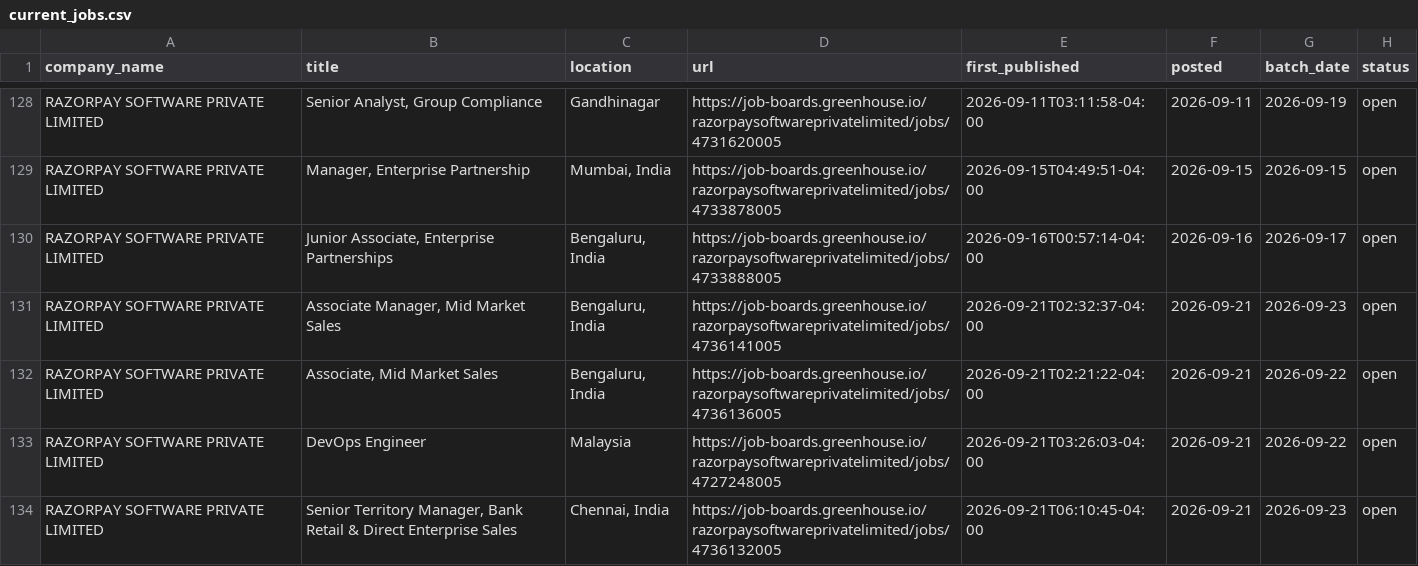
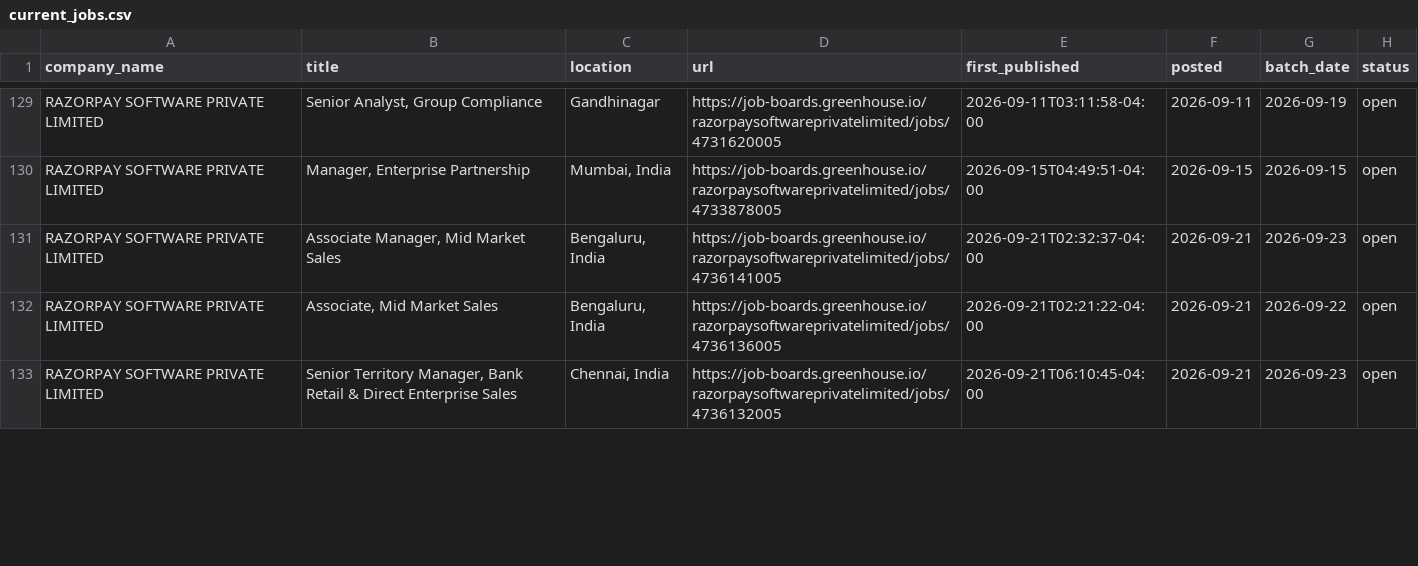
Before and after one commit to itsabhinavism/job-vault-datavault, a CSV file: export/current_jobs.csv, drawn as a sheet; only a part is shown, gaps mark what is left out; removed rows and columns are numbered as before the commit, all else as after; the diff covers the shown part only; the diff names each change by its address in the sheet, - before the commit and + after, or states it on an @@ line.

```diff
--- a/export/current_jobs.csv
+++ b/export/current_jobs.csv
-row 130: RAZORPAY SOFTWARE PRIVATE LIMITED | Junior Associate, Enterprise Partnerships | Bengaluru, India | https://job-boards.greenhouse.io/razorpaysoftwareprivatelimited/jobs/4733888005 | 2026-09-16T00:57:14-04:00 | 2026-09-16 | 2026-09-17 | open
-row 133: RAZORPAY SOFTWARE PRIVATE LIMITED | DevOps Engineer | Malaysia | https://job-boards.greenhouse.io/razorpaysoftwareprivatelimited/jobs/4727248005 | 2026-09-21T03:26:03-04:00 | 2026-09-21 | 2026-09-22 | open
```
Also changed, not shown: 10 added rows and 6 removed rows elsewhere in this file, export/changes.csv, export/job_history.csv, 4 other files.
